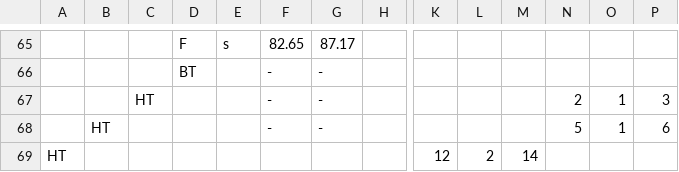
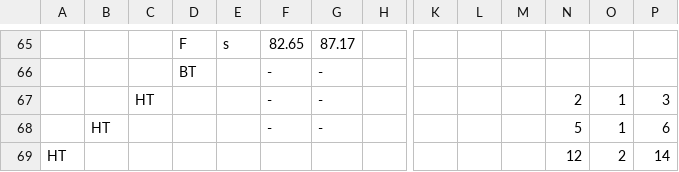
Before and after one commit to openalea/strawberry, a CSV file: strawberry/share/data/Cir107_1_2.csv, drawn as a sheet; only a part is shown, gaps mark what is left out; removed rows and columns are numbered as before the commit, all else as after; rows hold the shown columns only; the diff names each change by its address in the sheet, - before the commit and + after, or states it on an @@ line.

```diff
--- a/strawberry/share/data/Cir107_1_2.csv
+++ b/strawberry/share/data/Cir107_1_2.csv
-row 69: HT |  |  |  |  |  |  |  | 12 | 2 | 14
+row 69: HT |  |  |  |  |  |  |  |  |  |  | 12 | 2 | 14
```
Also changed, not shown: 2 other files.
